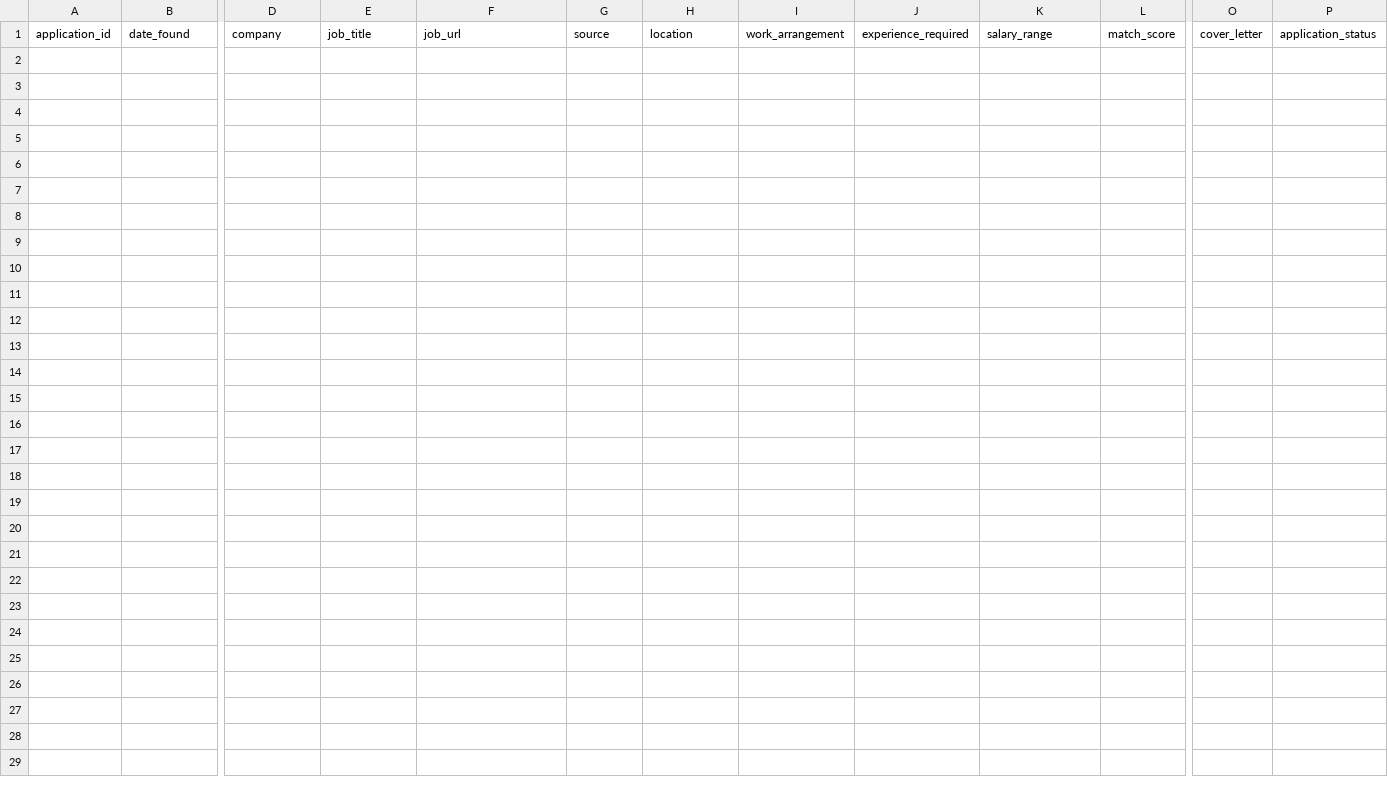
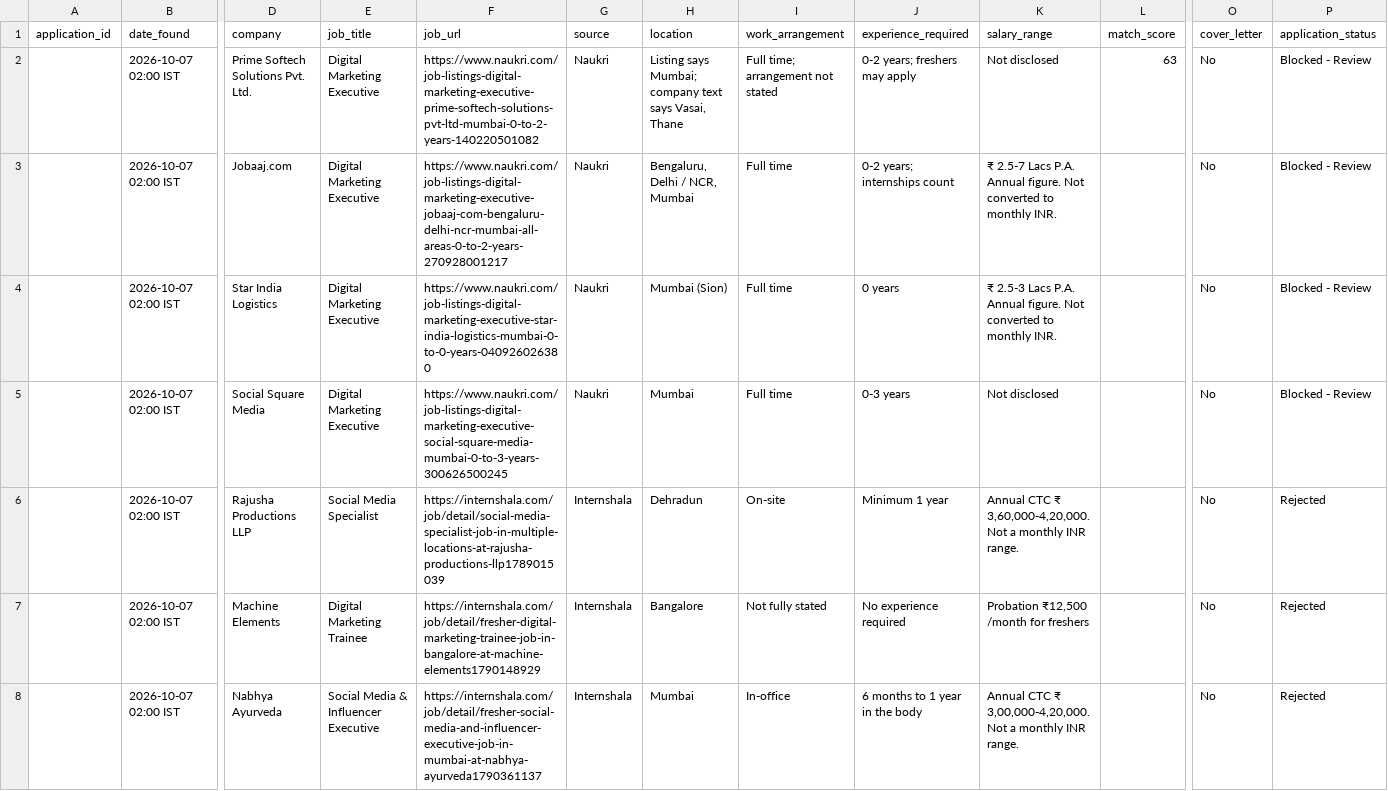
Before and after one commit to kritikarohra175/Job-Hunt, a CSV file: data/application_tracker.csv, drawn as a sheet; only a part is shown, gaps mark what is left out; rows hold the shown columns only; the diff names each change by its address in the sheet, - before the commit and + after, or states it on an @@ line.

```diff
--- a/data/application_tracker.csv
+++ b/data/application_tracker.csv
+row 2:  | 2026-10-07 02:00 IST | Prime Softech Solutions Pvt. Ltd. | Digital Marketing Executive | https://www.naukri.com/job-listings-digital-marketing-executive-prime-softech-solutions-pvt-ltd-mumbai-0-to-2-years-140220501082 | Naukri | Listing says Mumbai; company text says Vasai, Thane | Full time; arrangement not stated | 0-2 years; freshers may apply | Not disclosed | 63 | No | Blocked - Review
+row 3:  | 2026-10-07 02:00 IST | Jobaaj.com | Digital Marketing Executive | https://www.naukri.com/job-listings-digital-marketing-executive-jobaaj-com-bengaluru-delhi-ncr-mumbai-all-areas-0-to-2-years-270928001217 | Naukri | Bengaluru, Delhi / NCR, Mumbai | Full time | 0-2 years; internships count | ₹ 2.5-7 Lacs P.A. Annual figure. Not converted to monthly INR. |  | No | Blocked - Review
+row 4:  | 2026-10-07 02:00 IST | Star India Logistics | Digital Marketing Executive | https://www.naukri.com/job-listings-digital-marketing-executive-star-india-logistics-mumbai-0-to-0-years-040926026380 | Naukri | Mumbai (Sion) | Full time | 0 years | ₹ 2.5-3 Lacs P.A. Annual figure. Not converted to monthly INR. |  | No | Blocked - Review
+row 5:  | 2026-10-07 02:00 IST | Social Square Media | Digital Marketing Executive | https://www.naukri.com/job-listings-digital-marketing-executive-social-square-media-mumbai-0-to-3-years-300626500245 | Naukri | Mumbai | Full time | 0-3 years | Not disclosed |  | No | Blocked - Review
+row 6:  | 2026-10-07 02:00 IST | Rajusha Productions LLP | Social Media Specialist | https://internshala.com/job/detail/social-media-specialist-job-in-multiple-locations-at-rajusha-productions-llp1789015039 | Internshala | Dehradun | On-site | Minimum 1 year | Annual CTC ₹ 3,60,000-4,20,000. Not a monthly INR range. |  | No | Rejected
+row 7:  | 2026-10-07 02:00 IST | Machine Elements | Digital Marketing Trainee | https://internshala.com/job/detail/fresher-digital-marketing-trainee-job-in-bangalore-at-machine-elements1790148929 | Internshala | Bangalore | Not fully stated | No experience required | Probation ₹12,500 /month for freshers |  | No | Rejected
+row 8:  | 2026-10-07 02:00 IST | Nabhya Ayurveda | Social Media & Influencer Executive | https://internshala.com/job/detail/fresher-social-media-and-influencer-executive-job-in-mumbai-at-nabhya-ayurveda1790361137 | Internshala | Mumbai | In-office | 6 months to 1 year in the body | Annual CTC ₹ 3,00,000-4,20,000. Not a monthly INR range. |  | No | Rejected
```
